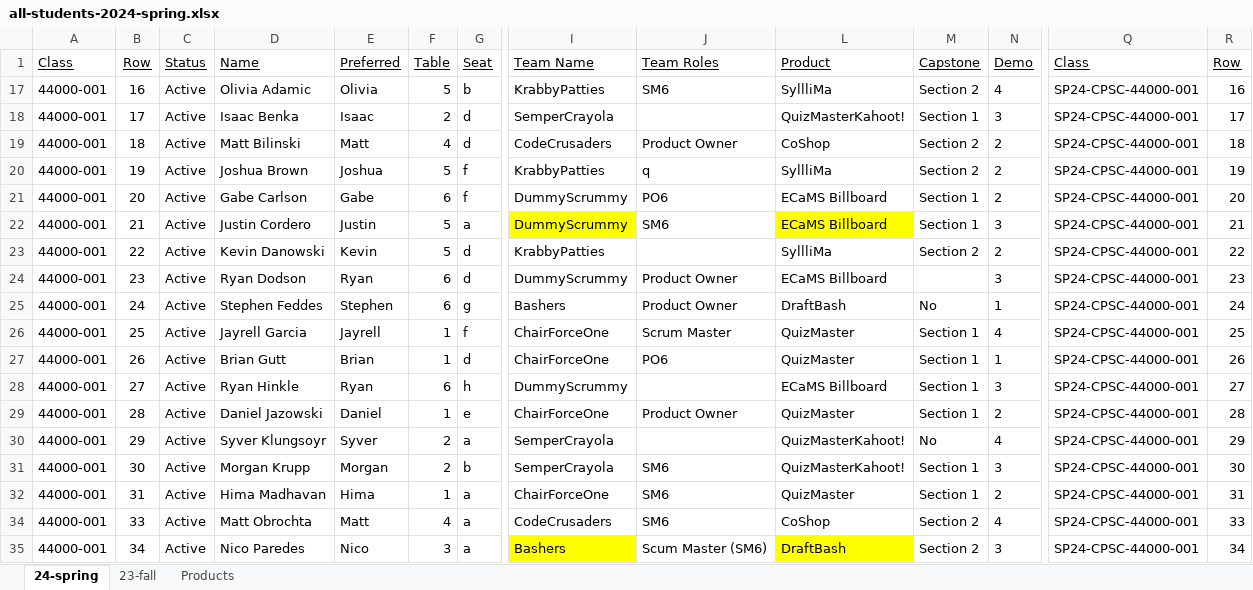
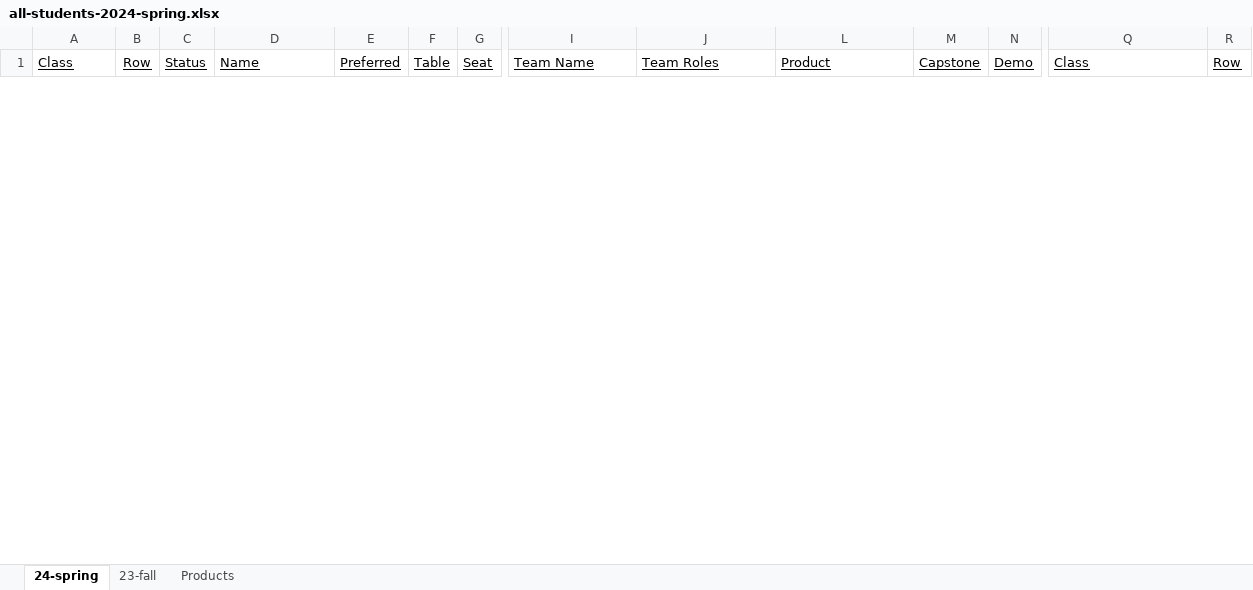
Before and after one commit to EricJPogue/lewis-education-static, an Excel workbook: students/all-students-2024-spring.xlsx, sheet 24-spring, drawn as a sheet; only a part is shown, gaps mark what is left out; values as stored, in another font and other column widths than the file's, no borders; removed rows and columns are numbered as before the commit, all else as after; rows hold the shown columns only; the diff covers the shown part only; the diff names each change by its address in the sheet, - before the commit and + after, or states it on an @@ line.

```diff
--- a/students/all-students-2024-spring.xlsx (sheet 24-spring)
+++ b/students/all-students-2024-spring.xlsx (sheet 24-spring)
@@ row 17 hidden: 44000-001 | 16 | Active | Olivia Adamic | Olivia | 5 | b | KrabbyPatties | SM6 | SyllliMa | Section 2 | 4 | SP24-CPSC-44000-001 | 16 @@
@@ row 18 hidden: 44000-001 | 17 | Active | Isaac Benka | Isaac | 2 | d | SemperCrayola |  | QuizMasterKahoot! | Section 1 | 3 | SP24-CPSC-44000-001 | 17 @@
@@ row 19 hidden: 44000-001 | 18 | Active | Matt Bilinski | Matt | 4 | d | CodeCrusaders | Product Owner | CoShop | Section 2 | 2 | SP24-CPSC-44000-001 | 18 @@
-row 20: 44000-001 | 19 | Active | Joshua Brown | Joshua | 5 | f | KrabbyPatties | q | SyllliMa | Section 2 | 2 | SP24-CPSC-44000-001 | 19
@@ row 21 hidden: 44000-001 | 20 | Active | Gabe Carlson | Gabe | 6 | f | DummyScrummy | PO6 | ECaMS Billboard | Section 1 | 2 | SP24-CPSC-44000-001 | 20 @@
@@ row 22 hidden: 44000-001 | 21 | Active | Justin Cordero | Justin | 5 | a | DummyScrummy | SM6 | ECaMS Billboard | Section 1 | 3 | SP24-CPSC-44000-001 | 21 @@
@@ row 23 hidden: 44000-001 | 22 | Active | Kevin Danowski | Kevin | 5 | d | KrabbyPatties |  | SyllliMa | Section 2 | 2 | SP24-CPSC-44000-001 | 22 @@
@@ row 24 hidden: 44000-001 | 23 | Active | Ryan Dodson | Ryan | 6 | d | DummyScrummy | Product Owner | ECaMS Billboard |  | 3 | SP24-CPSC-44000-001 | 23 @@
@@ row 25 hidden: 44000-001 | 24 | Active | Stephen Feddes | Stephen | 6 | g | Bashers | Product Owner | DraftBash | No | 1 | SP24-CPSC-44000-001 | 24 @@
-row 26: 44000-001 | 25 | Active | Jayrell Garcia | Jayrell | 1 | f | ChairForceOne | Scrum Master | QuizMaster | Section 1 | 4 | SP24-CPSC-44000-001 | 25
@@ row 27 hidden: 44000-001 | 26 | Active | Brian Gutt | Brian | 1 | d | ChairForceOne | PO6 | QuizMaster | Section 1 | 1 | SP24-CPSC-44000-001 | 26 @@
@@ row 28 hidden: 44000-001 | 27 | Active | Ryan Hinkle | Ryan | 6 | h | DummyScrummy |  | ECaMS Billboard | Section 1 | 3 | SP24-CPSC-44000-001 | 27 @@
@@ row 29 hidden: 44000-001 | 28 | Active | Daniel Jazowski | Daniel | 1 | e | ChairForceOne | Product Owner | QuizMaster | Section 1 | 2 | SP24-CPSC-44000-001 | 28 @@
@@ row 30 hidden: 44000-001 | 29 | Active | Syver Klungsoyr | Syver | 2 | a | SemperCrayola |  | QuizMasterKahoot! | No | 4 | SP24-CPSC-44000-001 | 29 @@
@@ row 31 hidden: 44000-001 | 30 | Active | Morgan Krupp | Morgan | 2 | b | SemperCrayola | SM6 | QuizMasterKahoot! | Section 1 | 3 | SP24-CPSC-44000-001 | 30 @@
@@ row 32 hidden: 44000-001 | 31 | Active | Hima Madhavan | Hima | 1 | a | ChairForceOne | SM6 | QuizMaster | Section 1 | 2 | SP24-CPSC-44000-001 | 31 @@
@@ row 34 hidden: 44000-001 | 33 | Active | Matt Obrochta | Matt | 4 | a | CodeCrusaders | SM6 | CoShop | Section 2 | 4 | SP24-CPSC-44000-001 | 33 @@
@@ row 35 hidden: 44000-001 | 34 | Active | Nico Paredes | Nico | 3 | a | Bashers | Scum Master (SM6) | DraftBash | Section 2 | 3 | SP24-CPSC-44000-001 | 34 @@
```
Also changed, not shown: 3 added rows, 1 removed row and 11 hidden or unhidden rows elsewhere in this sheet, hidden cells, 2 other files.
